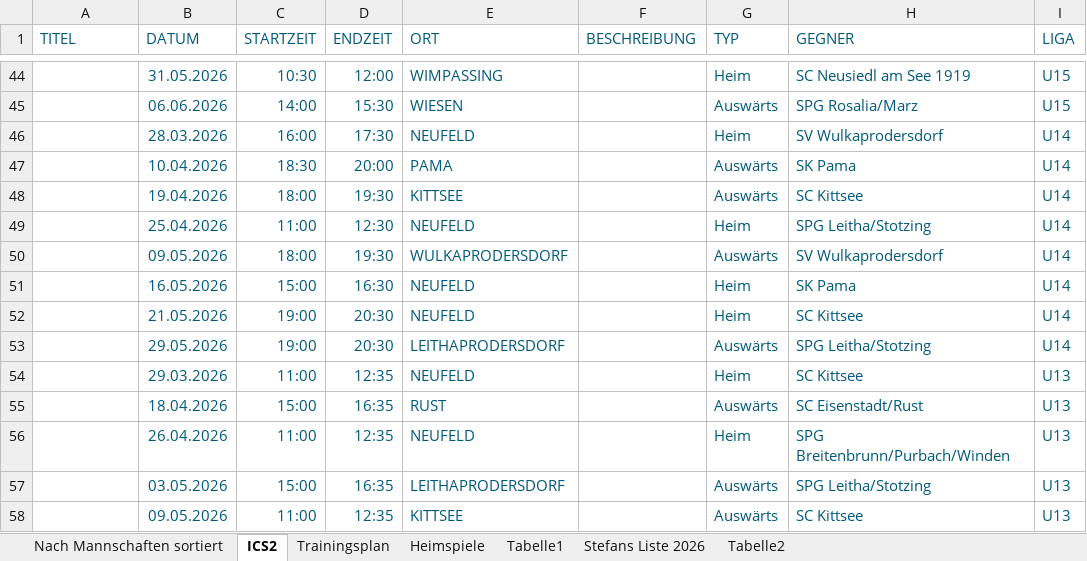
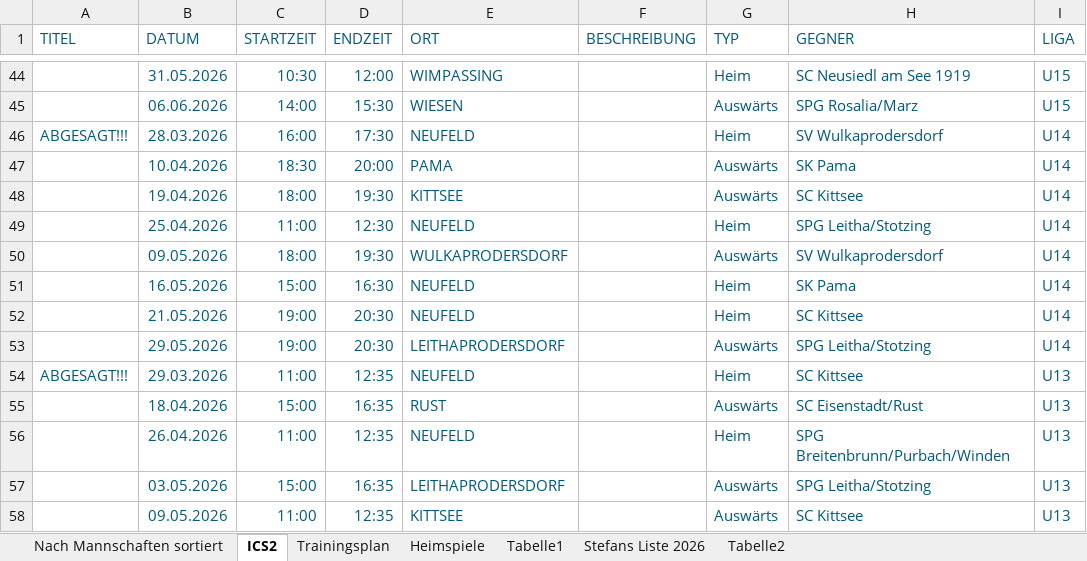
Before and after one commit to dtb-asv/asv-neufeld, an Excel workbook: Terminefussball_2026_Frühjahr.xlsx, sheet ICS2, drawn as a sheet; only a part is shown, gaps mark what is left out; values as stored, in another font and other column widths than the file's, no borders; the diff names each change by its address in the sheet, - before the commit and + after, or states it on an @@ line.

```diff
--- a/Terminefussball_2026_Frühjahr.xlsx (sheet ICS2)
+++ b/Terminefussball_2026_Frühjahr.xlsx (sheet ICS2)
-A46 (TITEL): (empty)
+A46 (TITEL): ABGESAGT!!!
-A54 (TITEL): (empty)
+A54 (TITEL): ABGESAGT!!!
```
Also changed, not shown: 1 other file.
